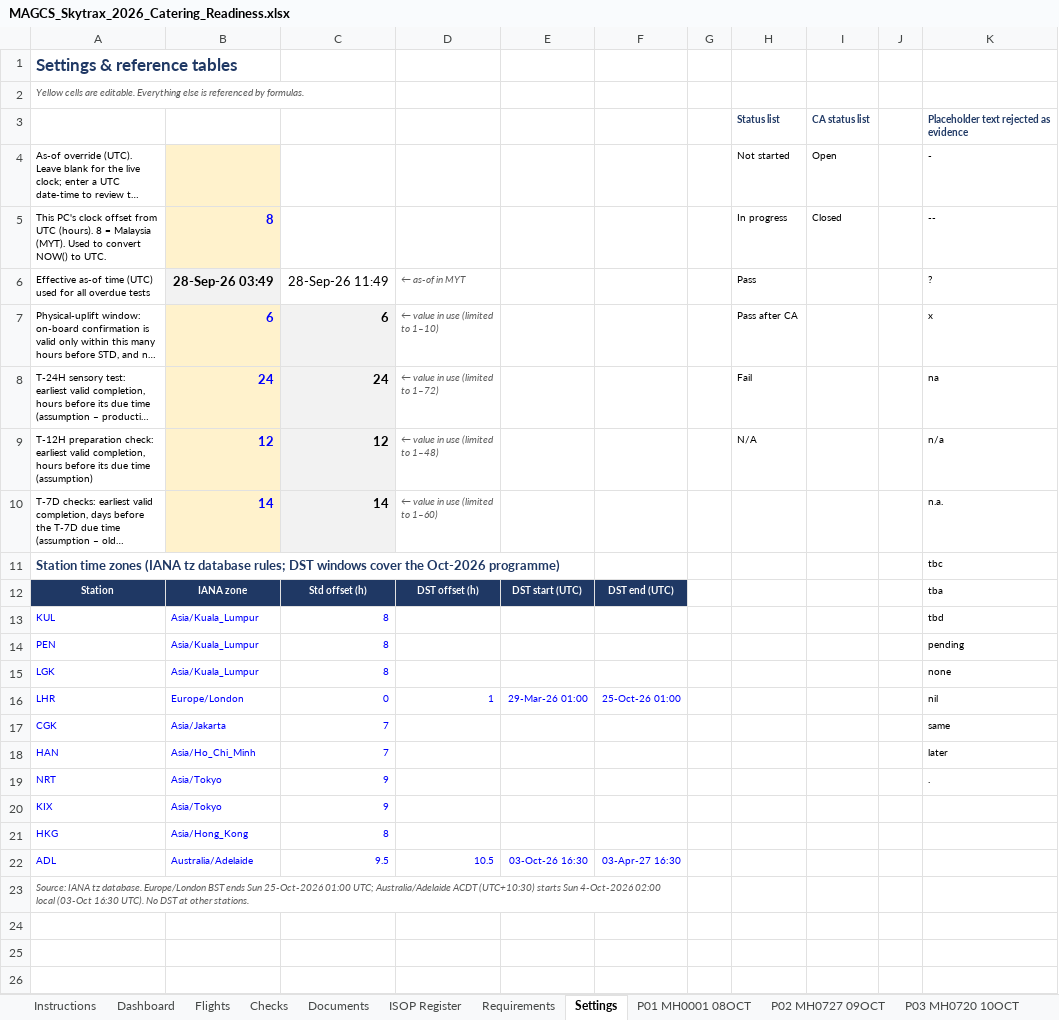
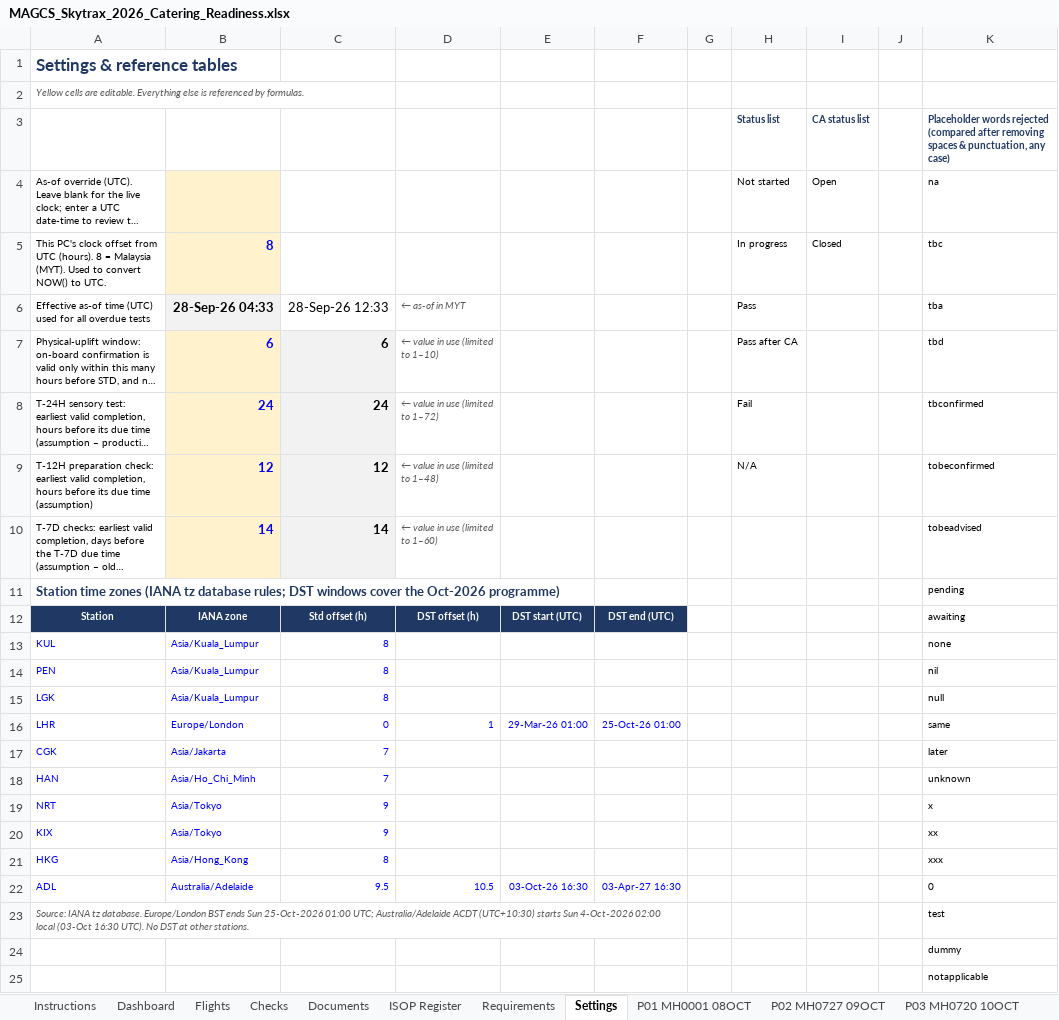
Before and after one commit to fluffyufi/skytrax-checklist, an Excel workbook: output/MAGCS_Skytrax_2026_Catering_Readiness.xlsx, sheet Settings, drawn as a sheet; long unchanged cells end in …; values as stored, in another font and other column widths than the file's, no borders; the diff names each change by its address in the sheet, - before the commit and + after, or states it on an @@ line.

```diff
--- a/output/MAGCS_Skytrax_2026_Catering_Readiness.xlsx (sheet Settings)
+++ b/output/MAGCS_Skytrax_2026_Catering_Readiness.xlsx (sheet Settings)
-K3: Placeholder text rejected as evidence
+K3: Placeholder words rejected (compared after removing spaces & punctuation, any case)
-K4: -
+K4: na
-K5: --
+K5: tbc
-B6: 28-Sep-26 03:49
+B6: 28-Sep-26 04:33
-C6: 28-Sep-26 11:49
+C6: 28-Sep-26 12:33
-K6: ?
+K6: tba
-K7: x
+K7: tbd
-K8: na
+K8: tbconfirmed
-K9: n/a
+K9: tobeconfirmed
-K10: n.a.
+K10: tobeadvised
-K11: tbc
+K11: pending
-K12: tba
+K12: awaiting
-K13: tbd
+K13: none
-K14: pending
+K14: nil
-K15: none
+K15: null
-K16: nil
+K16: same
-K17: same
+K17: later
-K18: later
+K18: unknown
-K19: .
+K19: x
-K20: (empty)
+K20: xx
-K21: (empty)
+K21: xxx
-K22: (empty)
+K22: 0
-K23: (empty)
+K23: test
+row 24:  |  |  |  |  |  |  |  |  |  | dummy
+row 25:  |  |  |  |  |  |  |  |  |  | notapplicable
```
Also changed, not shown: sheet Dashboard, sheet Flights, sheet P01 MH0001 08OCT, sheet P19 MH0053 29OCT, sheet P16 MH0072 26OCT, sheet P15 MH0003 25OCT, 20 more sheets, formulas that keep their value, hidden cells, 5 other files.
